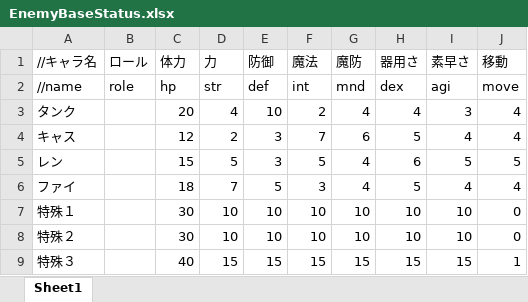
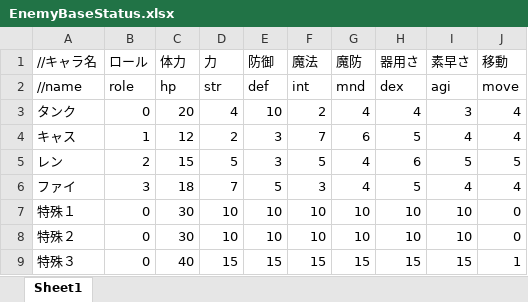
Before and after one commit to takasiro/-1, an Excel workbook: Status/EnemyBaseStatus.xlsx, sheet Sheet1, drawn as a sheet; values as stored, in another font and other column widths than the file's, no borders; the diff names each change by its address in the sheet, - before the commit and + after, or states it on an @@ line.

```diff
--- a/Status/EnemyBaseStatus.xlsx (sheet Sheet1)
+++ b/Status/EnemyBaseStatus.xlsx (sheet Sheet1)
-B3 (ロール): (empty)
+B3 (ロール): 0
-B4 (ロール): (empty)
+B4 (ロール): 1
-B5 (ロール): (empty)
+B5 (ロール): 2
-B6 (ロール): (empty)
+B6 (ロール): 3
-B7:B9 (ロール): (empty)
+B7:B9 (ロール): 0
```
Also changed, not shown: 2 other files.
